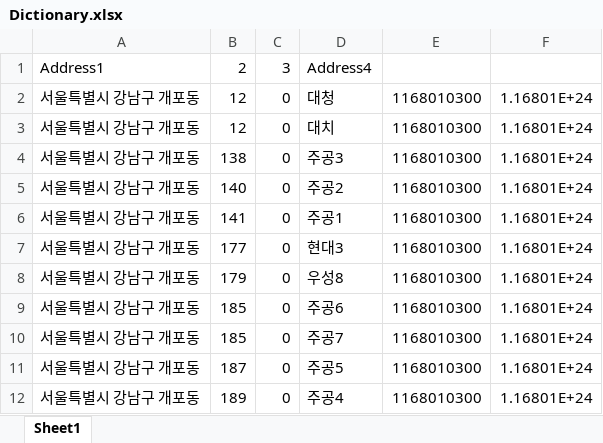
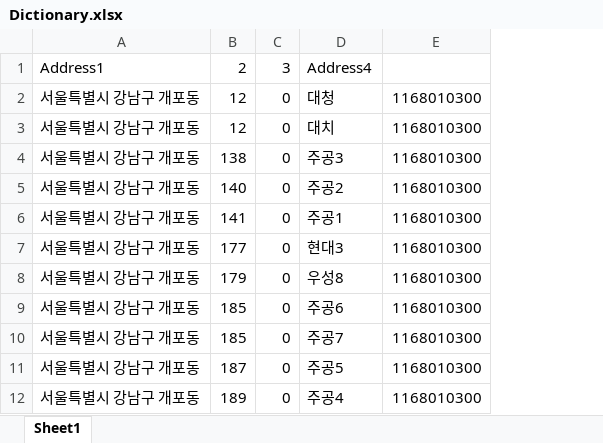
Before and after one commit to bspark05/AddressMatching, an Excel workbook: Dictionary.xlsx, sheet Sheet1, drawn as a sheet; only a part is shown; values as stored, in another font and other column widths than the file's, no borders; the diff names each change by its address in the sheet, - before the commit and + after, or states it on an @@ line.

```diff
--- a/Dictionary.xlsx (sheet Sheet1)
+++ b/Dictionary.xlsx (sheet Sheet1)
-column F, rows 2-12: all 1.16801E+24
```
Also changed, not shown: 2 other files.
